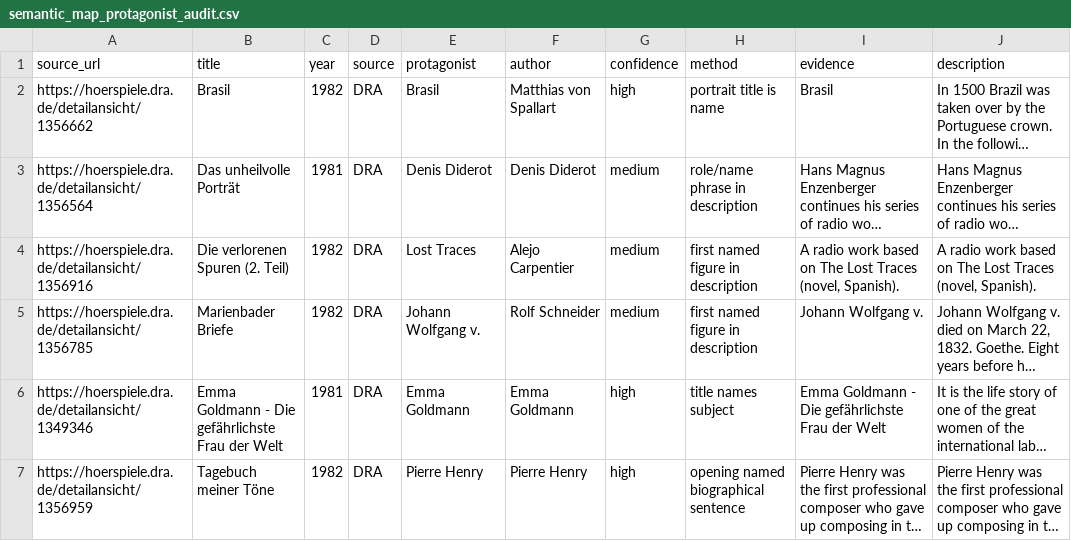
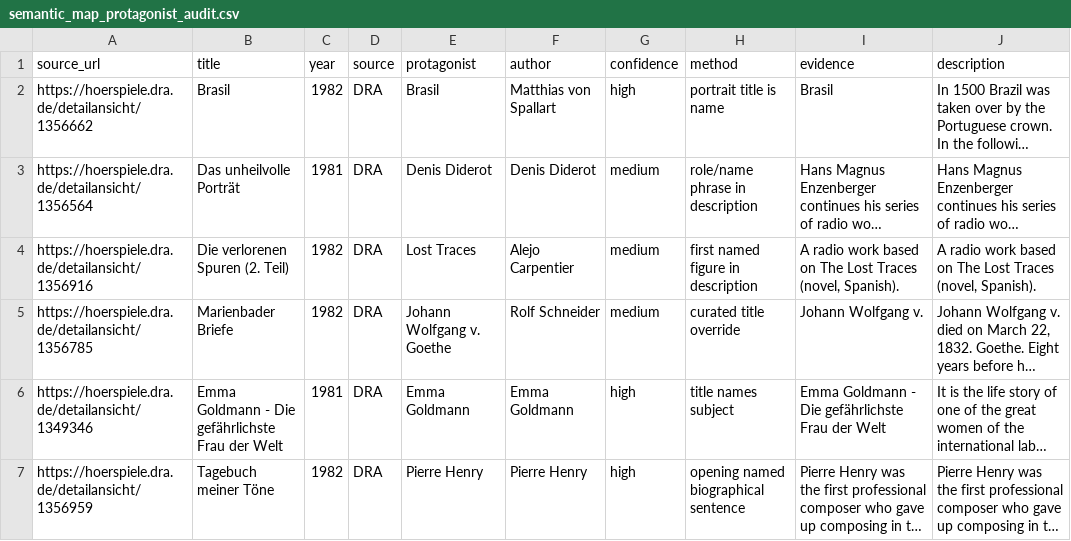
Before and after one commit to martolodyaouank/radio-life-writing-de, a CSV file: data/curation/semantic_map_protagonist_audit.csv, drawn as a sheet; only a part is shown; long unchanged cells end in …; the diff covers the shown part only; the diff names each change by its address in the sheet, - before the commit and + after, or states it on an @@ line.

Commit message:
Expand protagonist first names from descriptions

```diff
--- a/data/curation/semantic_map_protagonist_audit.csv
+++ b/data/curation/semantic_map_protagonist_audit.csv
-E5 (protagonist): Johann Wolfgang v.
+E5 (protagonist): Johann Wolfgang v. Goethe
-H5 (method): first named figure in description
+H5 (method): curated title override
```
Also changed, not shown: 73 edited cells elsewhere in this file, 5 other files.
